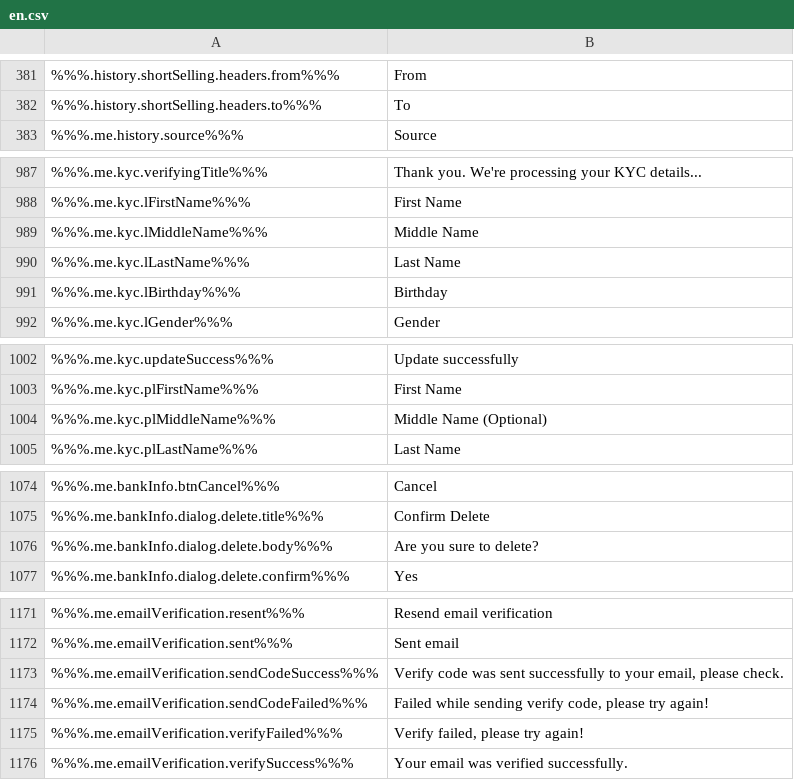
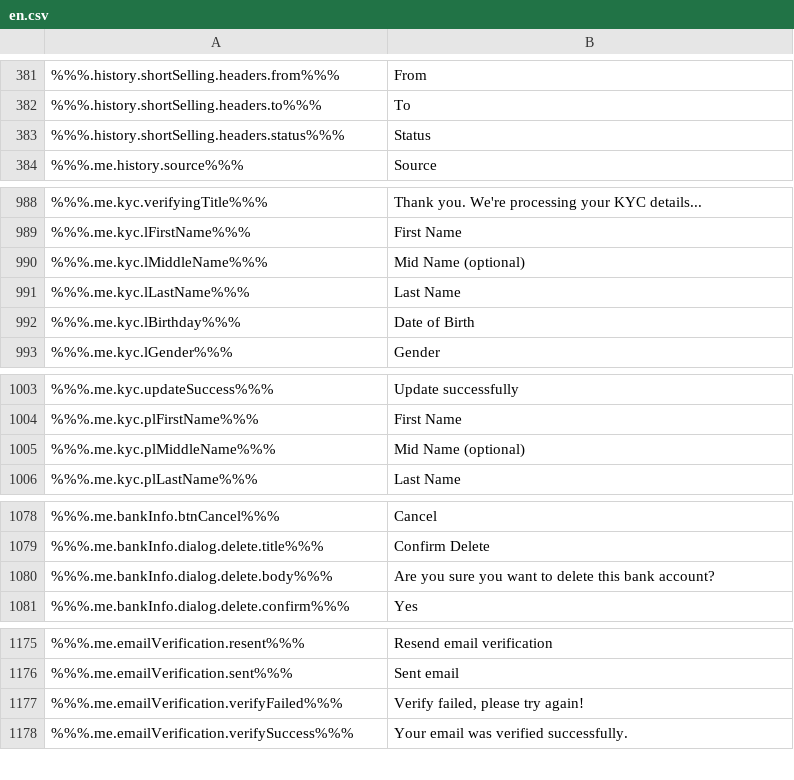
Before and after one commit to constant-money/constant-web-i18n, a CSV file: store/en.csv, drawn as a sheet; only a part is shown, gaps mark what is left out; the diff covers the shown part only.

```diff
--- a/store/en.csv
+++ b/store/en.csv
@@ -382,2 +382,3 @@
 %%%.history.shortSelling.headers.to%%%,"To"
+%%%.history.shortSelling.headers.status%%%,"Status"
 %%%.me.history.source%%%,"Source"
@@ -1001,5 +1002,5 @@
 %%%.me.kyc.lFirstName%%%,"First Name"
-%%%.me.kyc.lMiddleName%%%,"Middle Name"
+%%%.me.kyc.lMiddleName%%%,"Mid Name (optional)"
 %%%.me.kyc.lLastName%%%,"Last Name"
-%%%.me.kyc.lBirthday%%%,"Birthday"
+%%%.me.kyc.lBirthday%%%,"Date of Birth"
 %%%.me.kyc.lGender%%%,"Gender"
@@ -1016,3 +1017,3 @@
 %%%.me.kyc.plFirstName%%%,"First Name"
-%%%.me.kyc.plMiddleName%%%,"Middle Name (Optional)"
+%%%.me.kyc.plMiddleName%%%,"Mid Name (optional)"
 %%%.me.kyc.plLastName%%%,"Last Name"
@@ -1088,3 +1124,3 @@
 %%%.me.bankInfo.dialog.delete.title%%%,"Confirm Delete"
-%%%.me.bankInfo.dialog.delete.body%%%,"Are you sure to delete?"
+%%%.me.bankInfo.dialog.delete.body%%%,"Are you sure you want to delete this bank account?"
 %%%.me.bankInfo.dialog.delete.confirm%%%,"Yes"
@@ -1185,4 +1221,2 @@
 %%%.me.emailVerification.sent%%%,"Sent email"
-%%%.me.emailVerification.sendCodeSuccess%%%,"Verify code was sent successfully to your email, please check."
-%%%.me.emailVerification.sendCodeFailed%%%,"Failed while sending verify code, please try again!"
 %%%.me.emailVerification.verifyFailed%%%,"Verify failed, please try again!"
```
Also changed, not shown: 5 added rows, 1 removed row and 9 edited cells elsewhere in this file, 2 other files.
